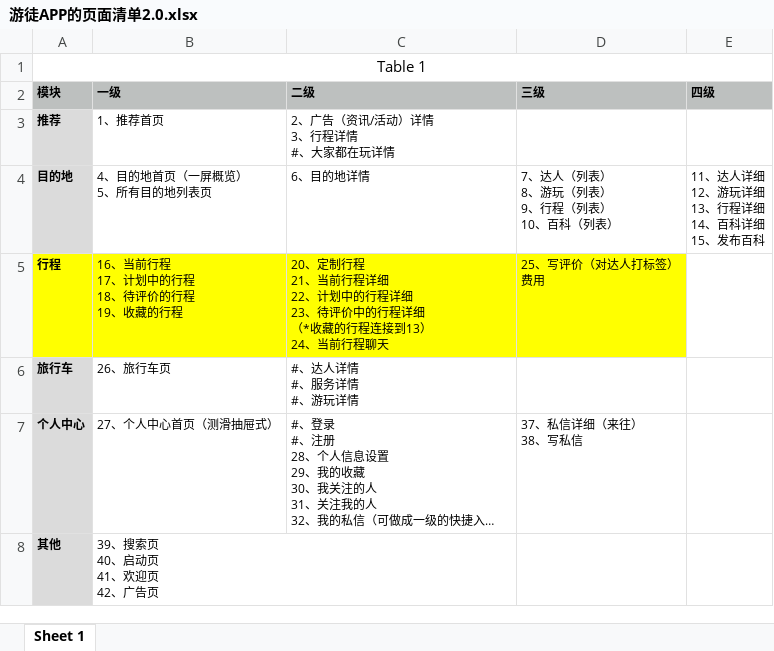
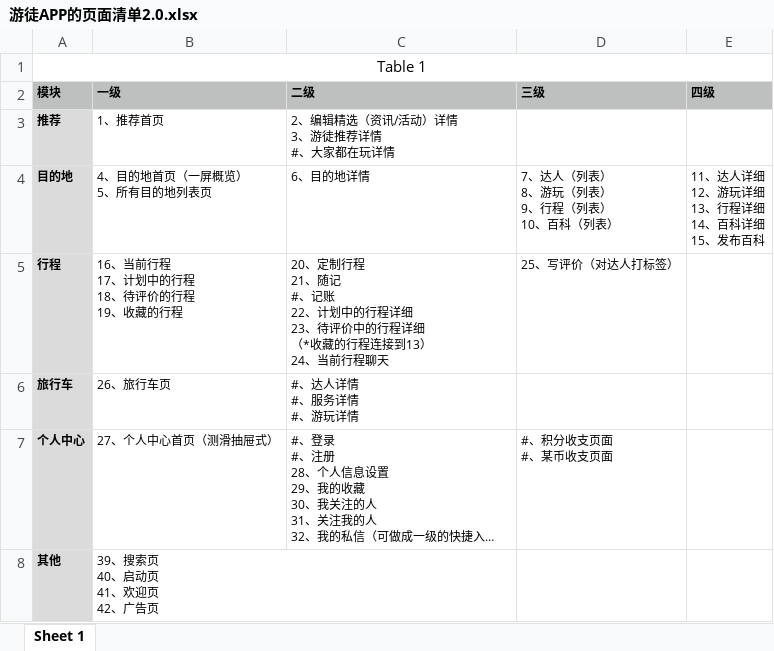
Before and after one commit to Yourtour/yt, an Excel workbook: yourtour/documents/requirement/游徒APP的页面清单2.0.xlsx, sheet Sheet 1, drawn as a sheet; long unchanged cells end in …; values as stored, in another font and other column widths than the file's, no borders; ↵ is a line break in a cell; the diff names each change by its address in the sheet, - before the commit and + after, or states it on an @@ line.

```diff
--- a/yourtour/documents/requirement/游徒APP的页面清单2.0.xlsx (sheet Sheet 1)
+++ b/yourtour/documents/requirement/游徒APP的页面清单2.0.xlsx (sheet Sheet 1)
-C3 (二级): 2、广告（资讯/活动）详情 ↵ 3、行程详情 ↵ #、大家都在玩详情
+C3 (二级): 2、编辑精选（资讯/活动）详情 ↵ 3、游徒推荐详情 ↵ #、大家都在玩详情
-A5 fill: #FFFF00
+A5 fill: #DBDBDB
-B5:D5 fill: #FFFF00
+B5:D5 fill: none
-C5 (二级): …程 ↵ 21、当前行程详细 ↵ 22、计…
+C5 (二级): …程 ↵ 21、随记 ↵ #、记账 ↵ 22、计…
-D5 (三级): 25、写评价（对达人打标签） ↵ 费用
+D5 (三级): 25、写评价（对达人打标签）
-D7 (三级): 37、私信详细（来往） ↵ 38、写私信
+D7 (三级): #、积分收支页面 ↵ #、某币收支页面
```
Also changed, not shown: 2 other files.
